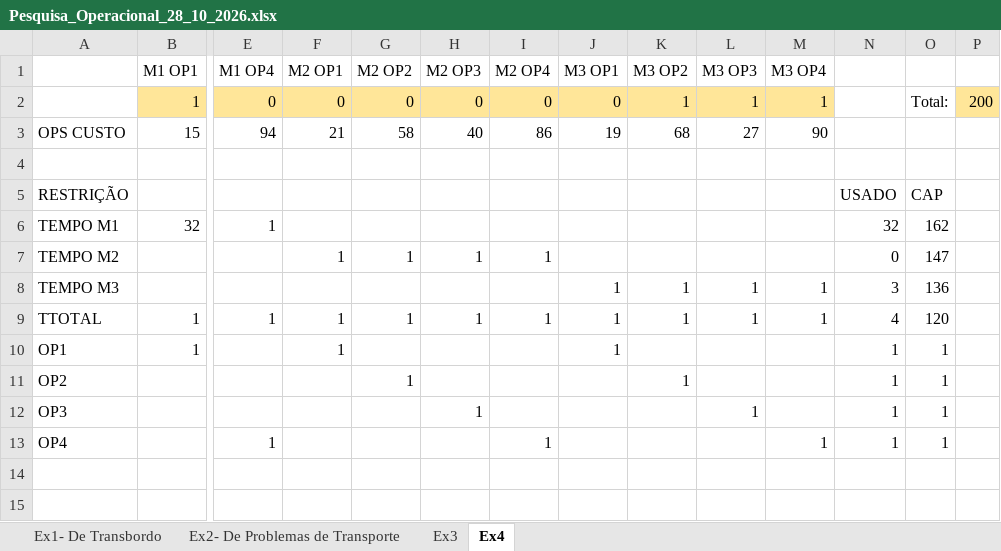
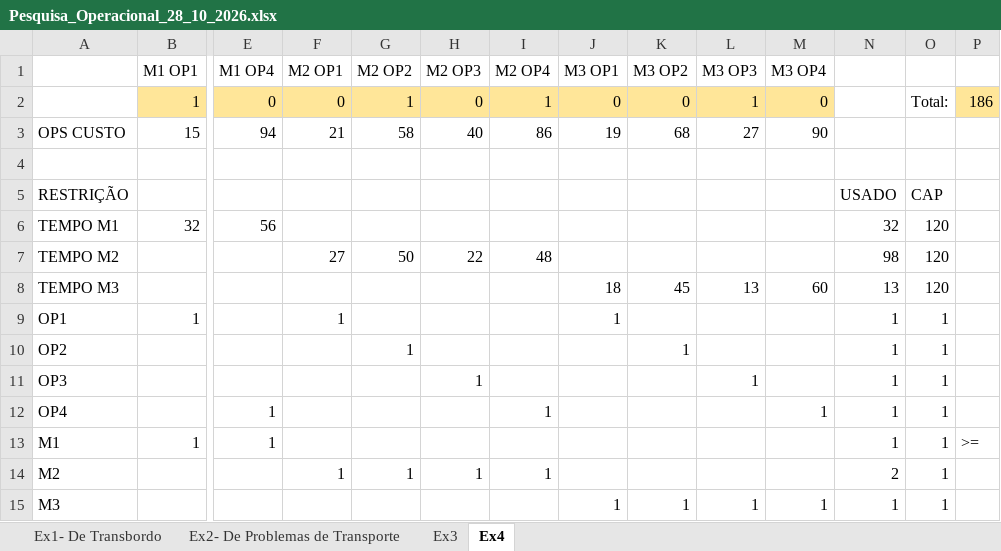
Before and after one commit to DanteCry0/Pesquisa-Operacional, an Excel workbook: Arquivos/Pesquisa_Operacional_28_10_2026.xlsx, sheet Ex4, drawn as a sheet; only a part is shown, gaps mark what is left out; values as stored, in another font and other column widths than the file's, no borders; charts and pictures not drawn; removed rows and columns are numbered as before the commit, all else as after; rows hold the shown columns only; the diff names each change by its address in the sheet, - before the commit and + after, or states it on an @@ line.

Commit message:
Add files via upload

```diff
--- a/Arquivos/Pesquisa_Operacional_28_10_2026.xlsx (sheet Ex4)
+++ b/Arquivos/Pesquisa_Operacional_28_10_2026.xlsx (sheet Ex4)
-G2 (M2 OP2): 0
+G2 (M2 OP2): 1
-I2 (M2 OP4): 0
+I2 (M2 OP4): 1
-K2 (M3 OP2): 1
+K2 (M3 OP2): 0
-M2 (M3 OP4): 1
+M2 (M3 OP4): 0
-P2: 200
+P2: 186
-E6 (M1 OP4): 1
+E6 (M1 OP4): 56
-O6: 162
+O6: 120
-F7 (M2 OP1): 1
+F7 (M2 OP1): 27
-G7 (M2 OP2): 1
+G7 (M2 OP2): 50
-H7 (M2 OP3): 1
+H7 (M2 OP3): 22
-I7 (M2 OP4): 1
+I7 (M2 OP4): 48
-N7: 0
+N7: 98
-O7: 147
+O7: 120
-J8 (M3 OP1): 1
+J8 (M3 OP1): 18
-K8 (M3 OP2): 1
+K8 (M3 OP2): 45
-L8 (M3 OP3): 1
+L8 (M3 OP3): 13
-M8 (M3 OP4): 1
+M8 (M3 OP4): 60
-N8: 3
+N8: 13
-O8: 136
+O8: 120
-row 9: TTOTAL | 1 | 1 | 1 | 1 | 1 | 1 | 1 | 1 | 1 | 1 | 4 | 120
+row 13: M1 | 1 | 1 |  |  |  |  |  |  |  |  | 1 | 1 | >=
+row 14: M2 |  |  | 1 | 1 | 1 | 1 |  |  |  |  | 2 | 1
+row 15: M3 |  |  |  |  |  |  | 1 | 1 | 1 | 1 | 1 | 1
```
Also changed, not shown: formulas that keep their value, charts or pictures.
